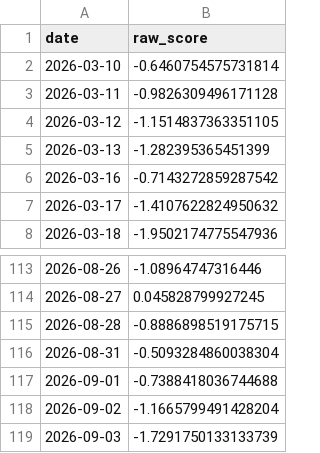
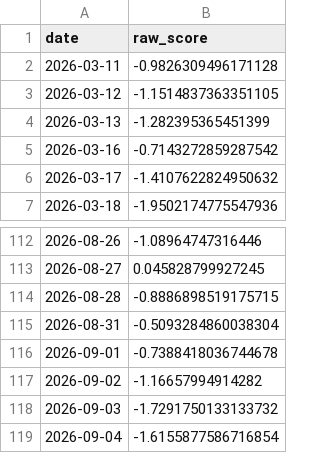
Before and after one commit to atersebayev-del/kz-mci, a CSV file: data/kz_mci_daily_raw.csv, drawn as a sheet; only a part is shown, gaps mark what is left out.

```diff
--- a/data/kz_mci_daily_raw.csv
+++ b/data/kz_mci_daily_raw.csv
@@ -1,3 +1,2 @@
 date,raw_score
-2026-03-10,-0.6460754575731814
 2026-03-11,-0.9826309496171128
@@ -116,4 +115,5 @@ date,raw_score
 2026-08-31,-0.5093284860038304
-2026-09-01,-0.7388418036744688
-2026-09-02,-1.1665799491428204
-2026-09-03,-1.7291750133133739
+2026-09-01,-0.7388418036744678
+2026-09-02,-1.16657994914282
+2026-09-03,-1.7291750133133732
+2026-09-04,-1.6155877586716854
```
Also changed, not shown: data/dataset_final.csv, data/kz_mci_daily.csv, 1 other file.
